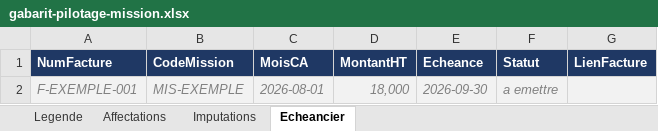
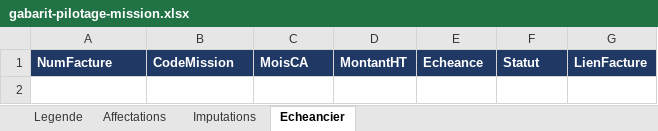
Before and after one commit to Allia-Consulting/IA-scale, an Excel workbook: contrats/socle/gabarit-pilotage-mission.xlsx, sheet Echeancier, drawn as a sheet; values as stored, in another font and other column widths than the file's, no borders; table styles not drawn; the diff names each change by its address in the sheet, - before the commit and + after, or states it on an @@ line.

```diff
--- a/contrats/socle/gabarit-pilotage-mission.xlsx (sheet Echeancier)
+++ b/contrats/socle/gabarit-pilotage-mission.xlsx (sheet Echeancier)
-row 2: F-EXEMPLE-001 | MIS-EXEMPLE | 2026-08-01 | 18,000 | 2026-09-30 | a emettre
```
Also changed, not shown: sheet Legende, sheet Imputations, sheet Affectations.
